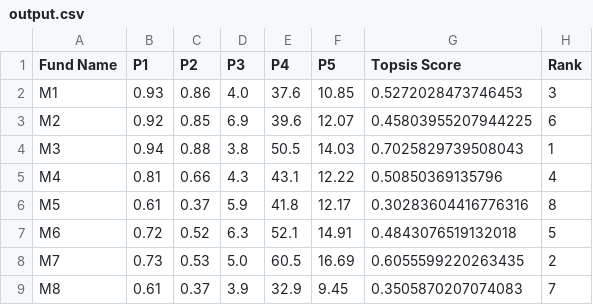
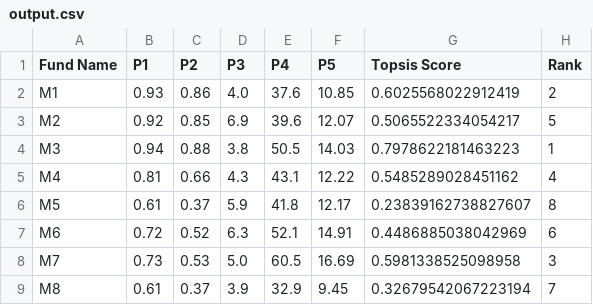
Before and after one commit to raizaduggal12/Assignment1-Topsis, a CSV file: Part1/output.csv, drawn as a sheet.

```diff
--- a/Part1/output.csv
+++ b/Part1/output.csv
@@ -1,9 +1,9 @@
 Fund Name,P1,P2,P3,P4,P5,Topsis Score,Rank
-M1,0.93,0.86,4.0,37.6,10.85,0.5272028473746453,3
-M2,0.92,0.85,6.9,39.6,12.07,0.45803955207944225,6
-M3,0.94,0.88,3.8,50.5,14.03,0.7025829739508043,1
-M4,0.81,0.66,4.3,43.1,12.22,0.50850369135796,4
-M5,0.61,0.37,5.9,41.8,12.17,0.30283604416776316,8
-M6,0.72,0.52,6.3,52.1,14.91,0.4843076519132018,5
-M7,0.73,0.53,5.0,60.5,16.69,0.6055599220263435,2
-M8,0.61,0.37,3.9,32.9,9.45,0.3505870207074083,7
+M1,0.93,0.86,4.0,37.6,10.85,0.6025568022912419,2
+M2,0.92,0.85,6.9,39.6,12.07,0.5065522334054217,5
+M3,0.94,0.88,3.8,50.5,14.03,0.7978622181463223,1
+M4,0.81,0.66,4.3,43.1,12.22,0.5485289028451162,4
+M5,0.61,0.37,5.9,41.8,12.17,0.23839162738827607,8
+M6,0.72,0.52,6.3,52.1,14.91,0.4486885038042969,6
+M7,0.73,0.53,5.0,60.5,16.69,0.5981338525098958,3
+M8,0.61,0.37,3.9,32.9,9.45,0.32679542067223194,7
```
Also changed, not shown: 8 other files.
